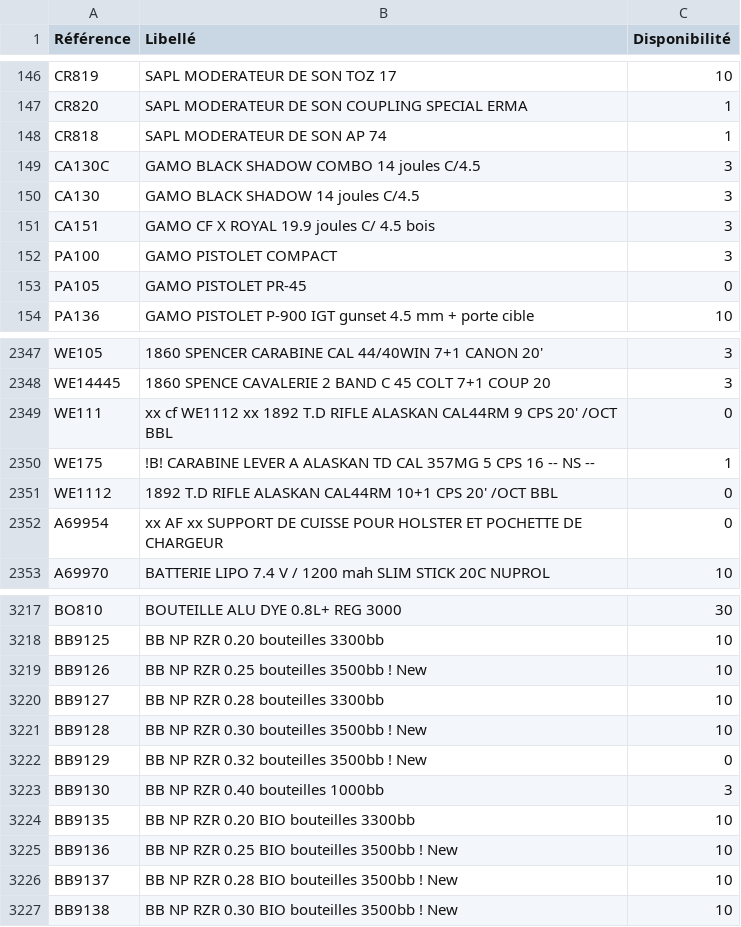
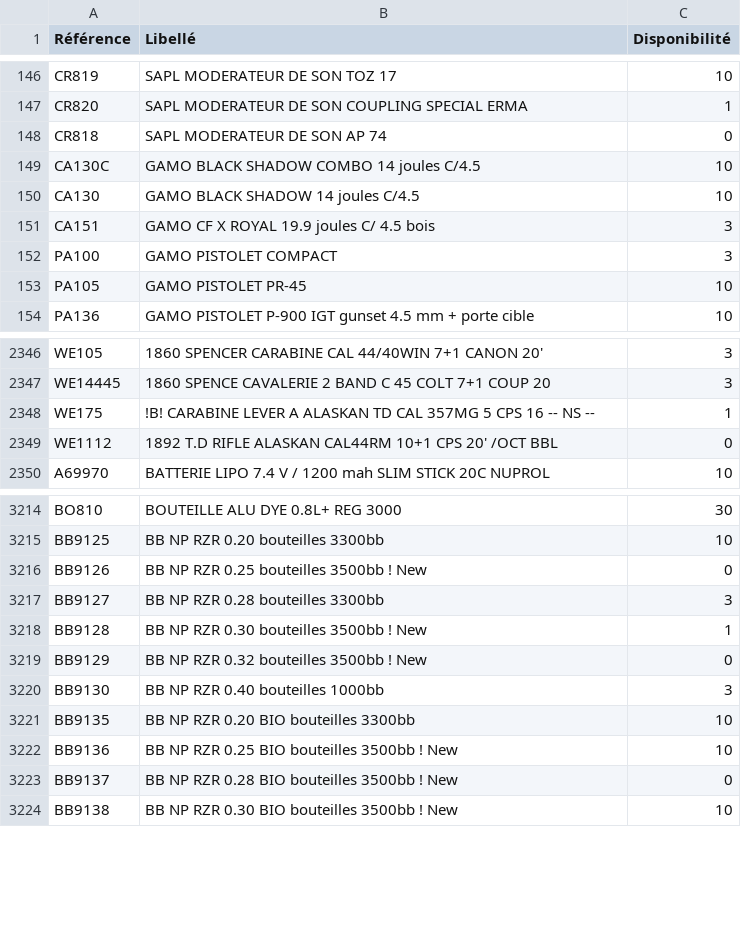
Before and after one commit to Jonathan-djimbi/arsenal-pro, a CSV file: suppliers/europarmStockProduits.csv, drawn as a sheet; only a part is shown, gaps mark what is left out; the diff covers the shown part only.

```diff
--- a/suppliers/europarmStockProduits.csv
+++ b/suppliers/europarmStockProduits.csv
@@ -147,8 +147,8 @@ CR819;"SAPL MODERATEUR DE SON TOZ 17";10
 CR820;"SAPL MODERATEUR DE SON COUPLING SPECIAL ERMA";1
-CR818;"SAPL MODERATEUR DE SON AP 74";1
-CA130C;"GAMO BLACK SHADOW COMBO 14 joules C/4.5";3
-CA130;"GAMO BLACK SHADOW   14 joules  C/4.5";3
+CR818;"SAPL MODERATEUR DE SON AP 74";0
+CA130C;"GAMO BLACK SHADOW COMBO 14 joules C/4.5";10
+CA130;"GAMO BLACK SHADOW   14 joules  C/4.5";10
 CA151;"GAMO CF X ROYAL 19.9 joules C/ 4.5 bois";3
 PA100;"GAMO PISTOLET COMPACT";3
-PA105;"GAMO PISTOLET PR-45";0
+PA105;"GAMO PISTOLET PR-45";10
 PA136;"GAMO PISTOLET P-900 IGT gunset 4.5 mm + porte cible";10
@@ -2348,6 +2347,4 @@ WE105;"1860 SPENCER CARABINE CAL 44/40WIN 7+1 CANON 20'";3
 WE14445;"1860 SPENCE CAVALERIE 2 BAND C 45 COLT 7+1 COUP 20";3
-WE111;"xx cf WE1112 xx 1892 T.D RIFLE ALASKAN CAL44RM 9 CPS 20' /OCT BBL";0
 WE175;"!B! CARABINE LEVER A ALASKAN TD CAL 357MG 5 CPS 16 -- NS --";1
 WE1112;"1892 T.D RIFLE ALASKAN CAL44RM 10+1 CPS 20' /OCT BBL";0
-A69954;"xx AF xx SUPPORT DE CUISSE POUR HOLSTER ET POCHETTE DE CHARGEUR ";0
 A69970;"BATTERIE LIPO 7.4 V / 1200 mah SLIM STICK  20C NUPROL";10
@@ -3218,5 +3215,5 @@ BO810;"BOUTEILLE ALU DYE 0.8L+ REG 3000 ";30
 BB9125;"BB NP RZR 0.20 bouteilles 3300bb ";10
-BB9126;"BB NP RZR 0.25 bouteilles 3500bb ! New";10
-BB9127;"BB NP RZR 0.28 bouteilles 3300bb ";10
-BB9128;"BB NP RZR 0.30 bouteilles 3500bb ! New";10
+BB9126;"BB NP RZR 0.25 bouteilles 3500bb ! New";0
+BB9127;"BB NP RZR 0.28 bouteilles 3300bb ";3
+BB9128;"BB NP RZR 0.30 bouteilles 3500bb ! New";1
 BB9129;"BB NP RZR 0.32 bouteilles 3500bb ! New ";0
@@ -3225,3 +3222,3 @@ BB9135;"BB NP RZR 0.20 BIO bouteilles 3300bb ";10
 BB9136;"BB NP RZR 0.25 BIO bouteilles 3500bb ! New ";10
-BB9137;"BB NP RZR 0.28 BIO bouteilles 3500bb ! New ";10
+BB9137;"BB NP RZR 0.28 BIO bouteilles 3500bb ! New ";0
 BB9138;"BB NP RZR 0.30 BIO bouteilles 3500bb ! New";10
```
Also changed, not shown: 1 added row, 7 removed rows and 125 edited cells elsewhere in this file, suppliers/simacStockProduits.csv, 4 other files.
